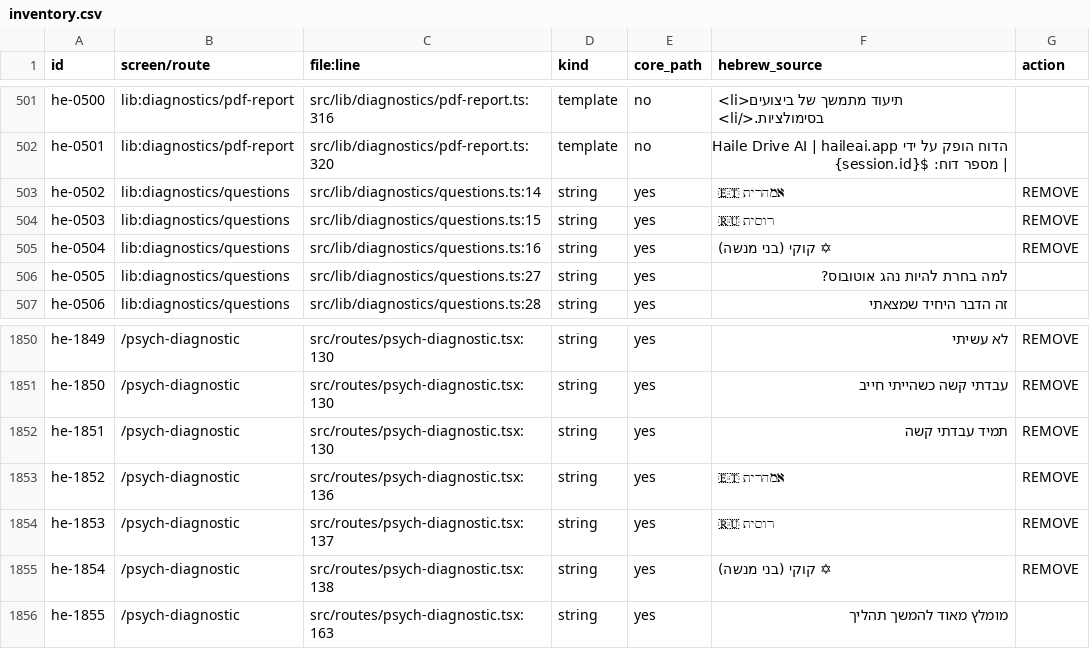
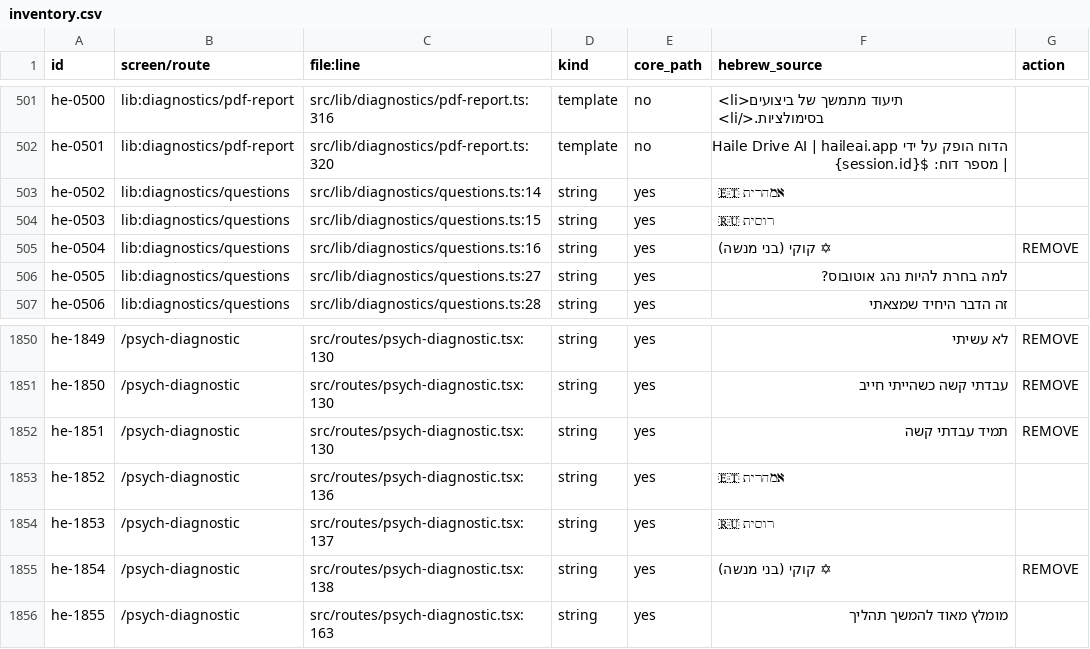
Before and after one commit to haileai2026-code/haile-drive-ai, a CSV file: i18n/inventory.csv, drawn as a sheet; only a part is shown, gaps mark what is left out; the diff names each change by its address in the sheet, - before the commit and + after, or states it on an @@ line.

Commit message:
i18n inventory: language-only labels are never REMOVE (92 rows)

```diff
--- a/i18n/inventory.csv
+++ b/i18n/inventory.csv
-G503:G504 (action): REMOVE
+G503:G504 (action): (empty)
-G1853:G1854 (action): REMOVE
+G1853:G1854 (action): (empty)
```
Also changed, not shown: 2 other files.
